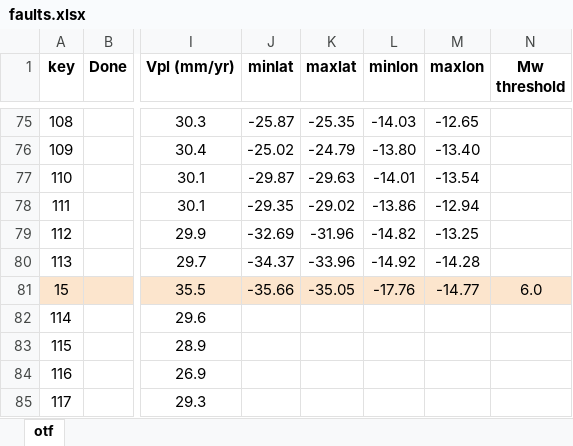
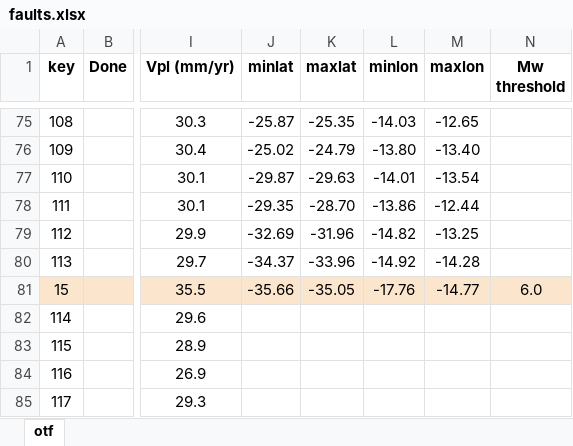
Before and after one commit to shipengcheng1230/OTF2021, an Excel workbook: faults.xlsx, sheet otf, drawn as a sheet; only a part is shown, gaps mark what is left out; values as stored, in another font and other column widths than the file's, no borders; the diff names each change by its address in the sheet, - before the commit and + after, or states it on an @@ line.

```diff
--- a/faults.xlsx (sheet otf)
+++ b/faults.xlsx (sheet otf)
-K78 (maxlat): -29.02
+K78 (maxlat): -28.70
-M78 (maxlon): -12.94
+M78 (maxlon): -12.44
```
Also changed, not shown: 38 other files.
